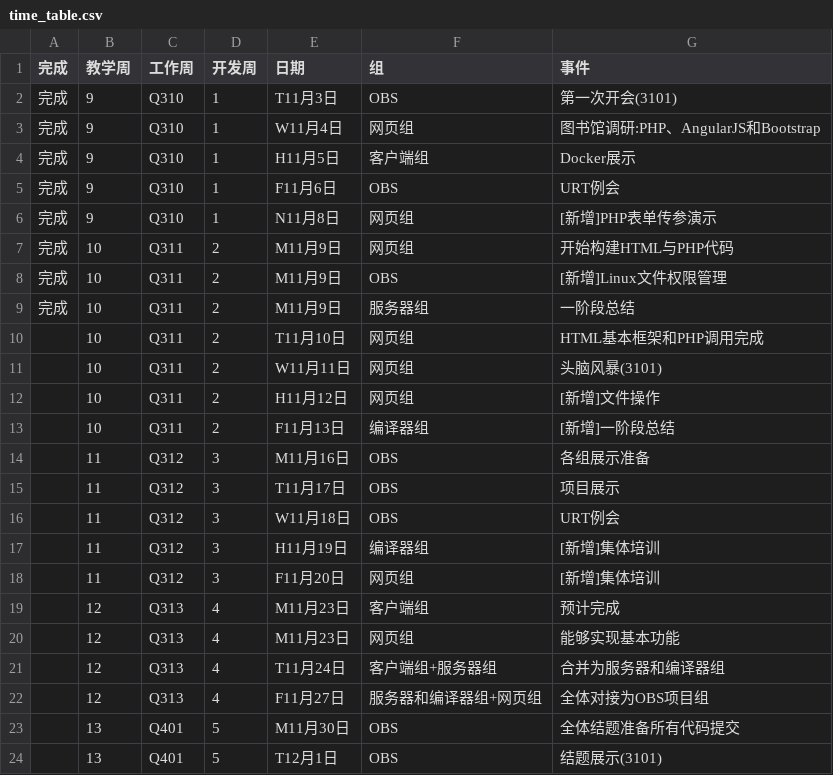
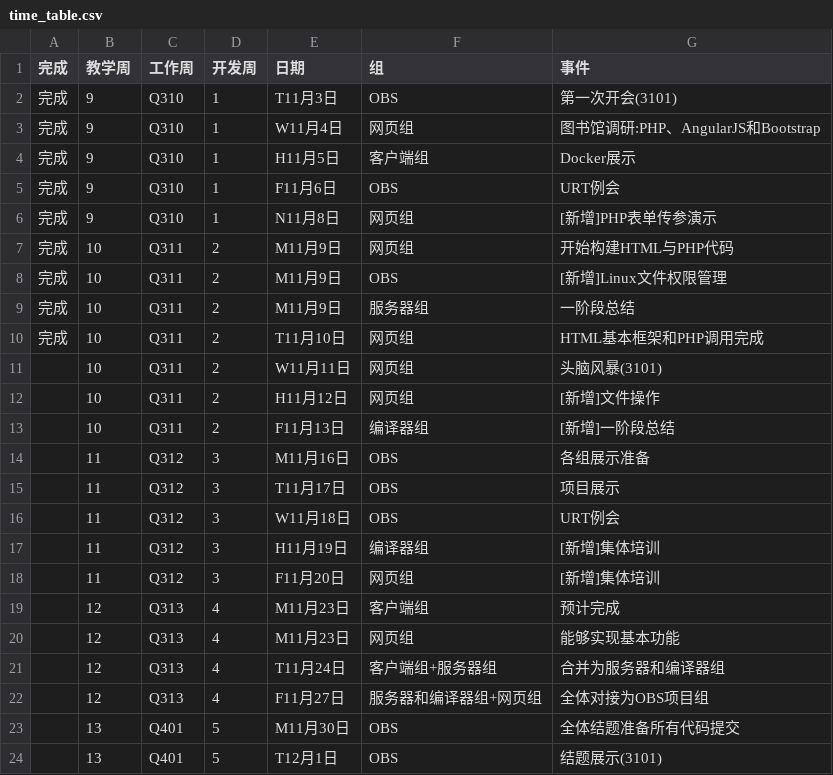
Before and after one commit to bipt-urt/CC, a CSV file: time_table.csv, drawn as a sheet.

Commit message:
update time

```diff
--- a/time_table.csv
+++ b/time_table.csv
@@ -9,3 +9,3 @@
 完成,10,Q311,2,M11月9日,服务器组,一阶段总结
-,10,Q311,2,T11月10日,网页组,HTML基本框架和PHP调用完成
+完成,10,Q311,2,T11月10日,网页组,HTML基本框架和PHP调用完成
 ,10,Q311,2,W11月11日,网页组,头脑风暴(3101)
```
